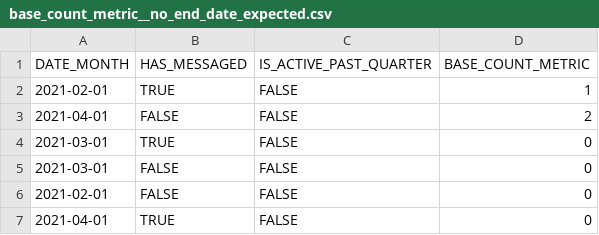
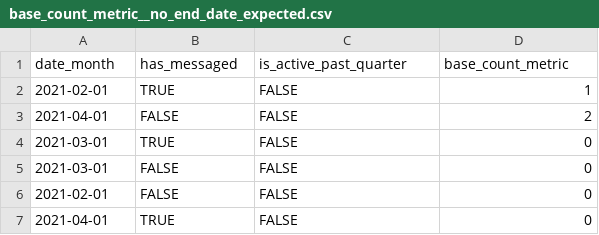
Before and after one commit to dbt-labs/dbt_metrics, a CSV file: integration_tests/seeds/expected/base_count_metric__no_end_date_expected.csv, drawn as a sheet; removed rows and columns are numbered as before the commit, all else as after; the diff names each change by its address in the sheet, - before the commit and + after, or states it on an @@ line.

```diff
--- a/integration_tests/seeds/expected/base_count_metric__no_end_date_expected.csv
+++ b/integration_tests/seeds/expected/base_count_metric__no_end_date_expected.csv
-row 1: DATE_MONTH | HAS_MESSAGED | IS_ACTIVE_PAST_QUARTER | BASE_COUNT_METRIC
+row 1: date_month | has_messaged | is_active_past_quarter | base_count_metric
```
Also changed, not shown: integration_tests/seeds/expected/base_average_metric__expected.csv, integration_tests/seeds/expected/base_count_metric__no_start_date_expected.csv, 14 other files.
